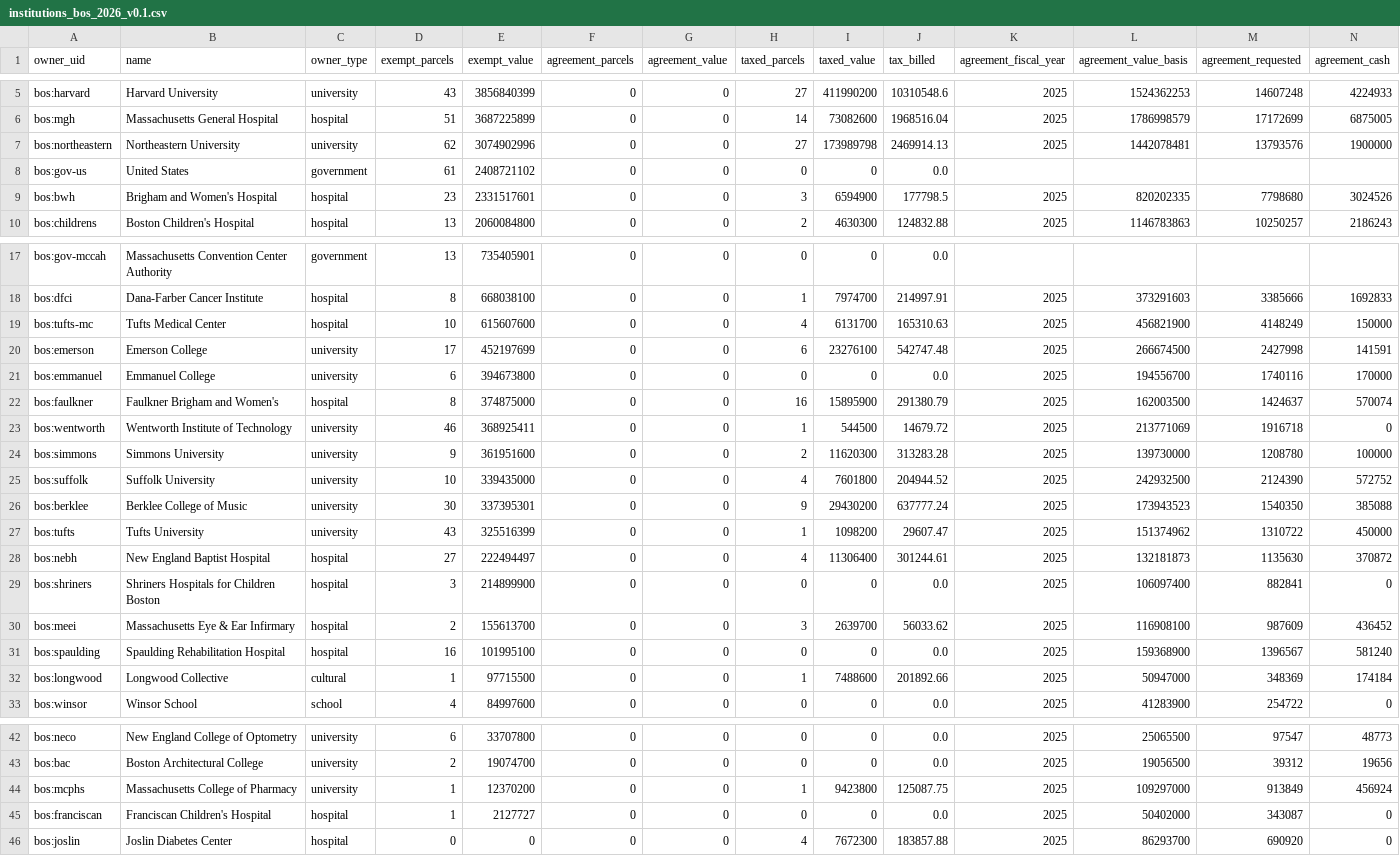
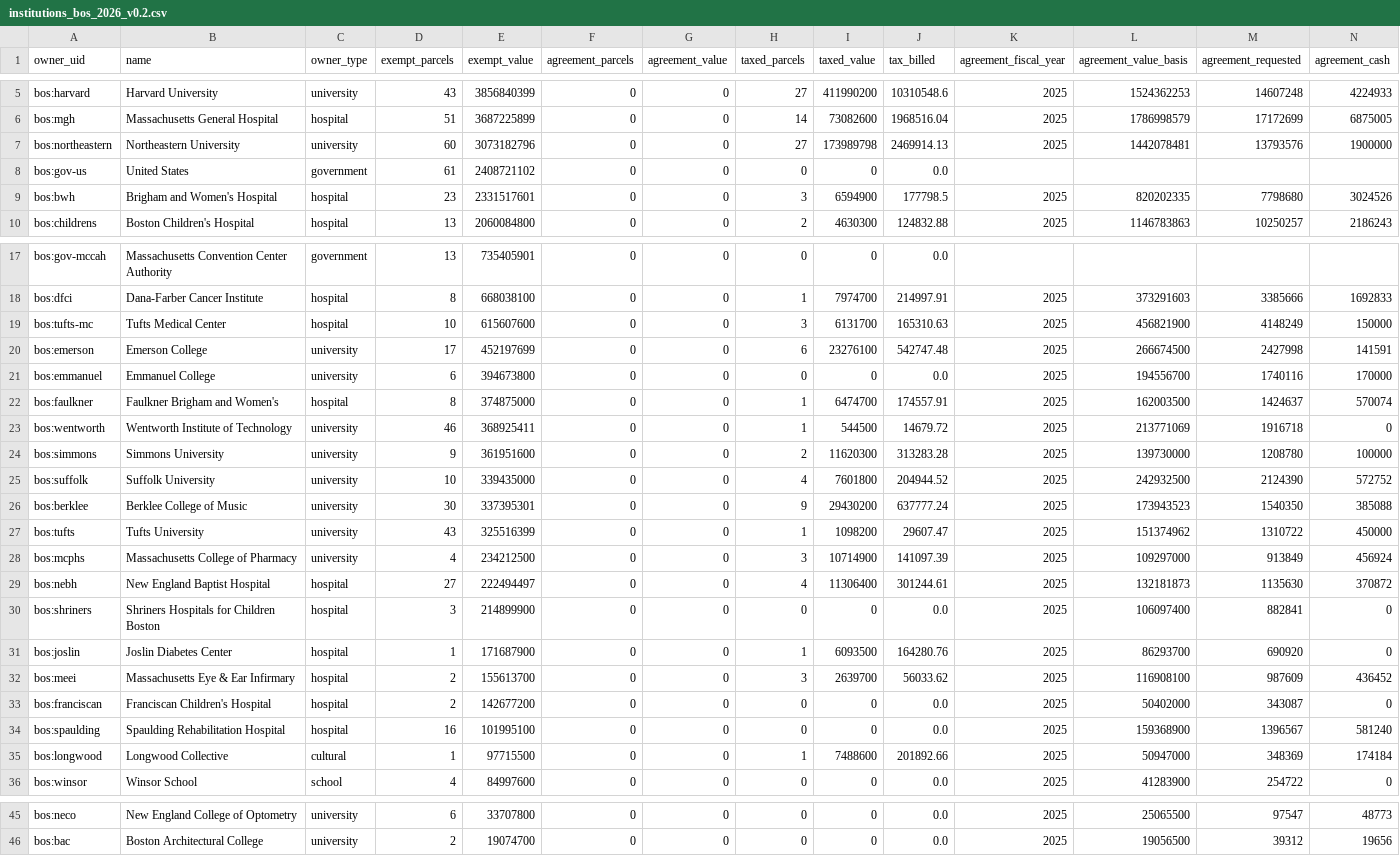
Before and after one commit to snickeringpeach/on-the-record, a CSV file: site/off-the-roll/boston/data/institutions_bos_2026_v0.2.csv (was site/off-the-roll/boston/data/institutions_bos_2026_v0.1.csv), drawn as a sheet; only a part is shown, gaps mark what is left out; removed rows and columns are numbered as before the commit, all else as after; rows hold the shown columns only; the diff names each change by its address in the sheet, - before the commit and + after, or states it on an @@ line.

```diff
--- a/site/off-the-roll/boston/data/institutions_bos_2026_v0.1.csv
+++ b/site/off-the-roll/boston/data/institutions_bos_2026_v0.2.csv
-D7 (exempt_parcels): 62
+D7 (exempt_parcels): 60
-E7 (exempt_value): 3074902996
+E7 (exempt_value): 3073182796
-H19 (taxed_parcels): 4
+H19 (taxed_parcels): 3
-H22 (taxed_parcels): 16
+H22 (taxed_parcels): 1
-I22 (taxed_value): 15895900
+I22 (taxed_value): 6474700
-J22 (tax_billed): 291380.79
+J22 (tax_billed): 174557.91
+row 28: bos:mcphs | Massachusetts College of Pharmacy | university | 4 | 234212500 | 0 | 0 | 3 | 10714900 | 141097.39 | 2025 | 109297000 | 913849 | 456924
+row 31: bos:joslin | Joslin Diabetes Center | hospital | 1 | 171687900 | 0 | 0 | 1 | 6093500 | 164280.76 | 2025 | 86293700 | 690920 | 0
+row 33: bos:franciscan | Franciscan Children's Hospital | hospital | 2 | 142677200 | 0 | 0 | 0 | 0 | 0.0 | 2025 | 50402000 | 343087 | 0
-row 44: bos:mcphs | Massachusetts College of Pharmacy | university | 1 | 12370200 | 0 | 0 | 1 | 9423800 | 125087.75 | 2025 | 109297000 | 913849 | 456924
-row 45: bos:franciscan | Franciscan Children's Hospital | hospital | 1 | 2127727 | 0 | 0 | 0 | 0 | 0.0 | 2025 | 50402000 | 343087 | 0
-row 46: bos:joslin | Joslin Diabetes Center | hospital | 0 | 0 | 0 | 0 | 4 | 7672300 | 183857.88 | 2025 | 86293700 | 690920 | 0
```
Also changed, not shown: site/off-the-roll/boston/data/compare_pvd_bos.csv, 3 other files.
